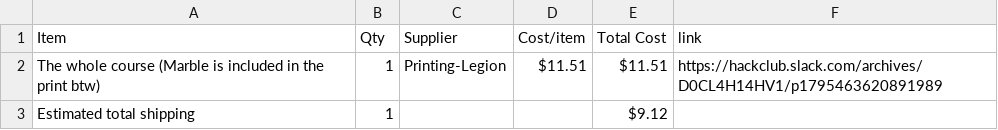
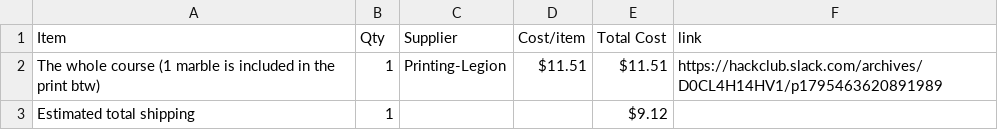
Before and after one commit to D-e-e-t-s/merbl-run, a CSV file: BOM.csv, drawn as a sheet.

Commit message:
Sync Merbl course from Half Life

```diff
--- a/BOM.csv
+++ b/BOM.csv
@@ -1,3 +1,3 @@
 Item,Qty,Supplier,Cost/item,Total Cost,link
-The whole course (Marble is included in the print btw),1,Printing-Legion,$11.51,$11.51,https://hackclub.slack.com/archives/D0CL4H14HV1/p1795463620891989
+The whole course (1 marble is included in the print btw),1,Printing-Legion,$11.51,$11.51,https://hackclub.slack.com/archives/D0CL4H14HV1/p1795463620891989
 Estimated total shipping,1,,,$9.12,
```
